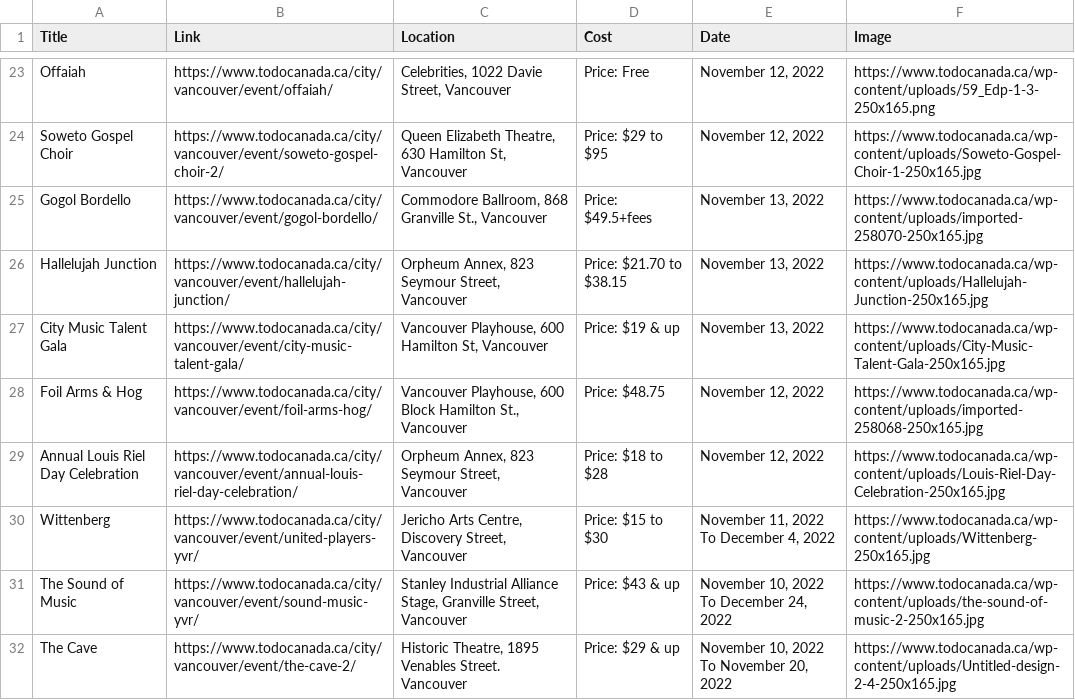
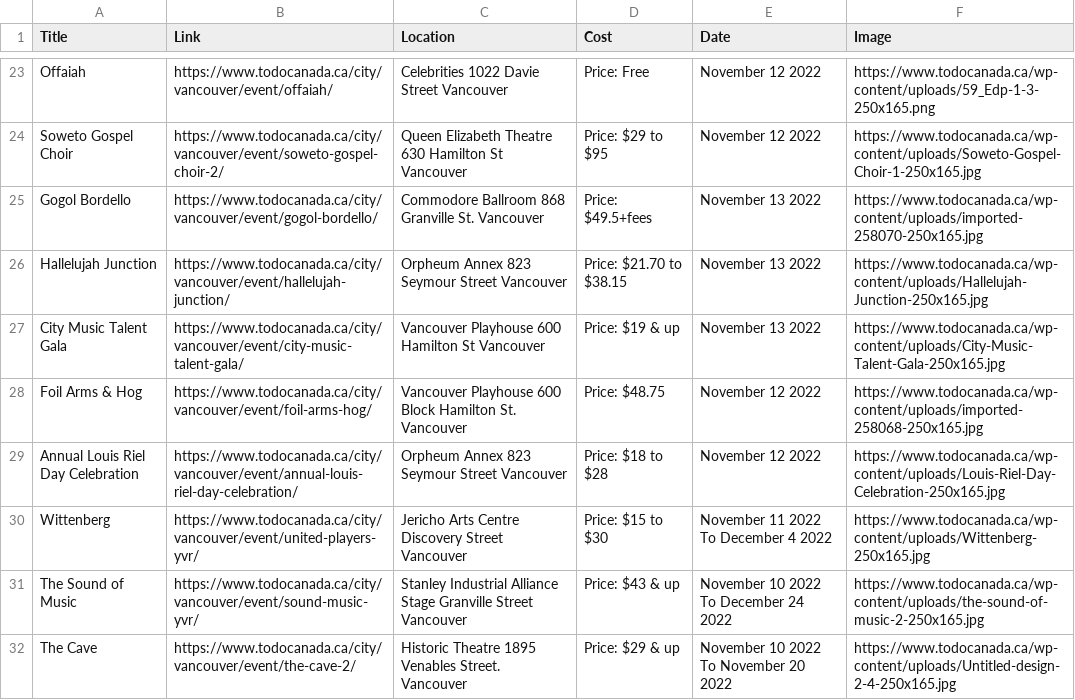
Before and after one commit to lisajung/1800_202230_DTC15, a CSV file: event_data.csv, drawn as a sheet; only a part is shown, gaps mark what is left out; the diff covers the shown part only; the diff names each change by its address in the sheet, - before the commit and + after, or states it on an @@ line.

```diff
--- a/event_data.csv
+++ b/event_data.csv
-C23 (Location): Celebrities, 1022 Davie Street, Vancouver
+C23 (Location): Celebrities 1022 Davie Street Vancouver
-E23:E24 (Date): November 12, 2022
+E23:E24 (Date): November 12 2022
-C24 (Location): Queen Elizabeth Theatre, 630 Hamilton St, Vancouver
+C24 (Location): Queen Elizabeth Theatre 630 Hamilton St Vancouver
-C25 (Location): Commodore Ballroom, 868 Granville St., Vancouver
+C25 (Location): Commodore Ballroom 868 Granville St. Vancouver
-E25:E27 (Date): November 13, 2022
+E25:E27 (Date): November 13 2022
-C26 (Location): Orpheum Annex, 823 Seymour Street, Vancouver
+C26 (Location): Orpheum Annex 823 Seymour Street Vancouver
-C27 (Location): Vancouver Playhouse, 600 Hamilton St, Vancouver
+C27 (Location): Vancouver Playhouse 600 Hamilton St Vancouver
-C28 (Location): Vancouver Playhouse, 600 Block Hamilton St., Vancouver
+C28 (Location): Vancouver Playhouse 600 Block Hamilton St. Vancouver
-E28:E29 (Date): November 12, 2022
+E28:E29 (Date): November 12 2022
-C29 (Location): Orpheum Annex, 823 Seymour Street, Vancouver
+C29 (Location): Orpheum Annex 823 Seymour Street Vancouver
-C30 (Location): Jericho Arts Centre, Discovery Street, Vancouver
+C30 (Location): Jericho Arts Centre Discovery Street Vancouver
-E30 (Date): November 11, 2022 To December 4, 2022
+E30 (Date): November 11 2022 To December 4 2022
-C31 (Location): …Industrial Alliance Stage, Granville Street, Vancouver
+C31 (Location): …Industrial Alliance Stage Granville Street Vancouver
-E31 (Date): November 10, 2022 To December 24, 2022
+E31 (Date): November 10 2022 To December 24 2022
-C32 (Location): Historic Theatre, 1895 Venables…
+C32 (Location): Historic Theatre 1895 Venables…
-E32 (Date): November 10, 2022 To November 20, 2022
+E32 (Date): November 10 2022 To November 20 2022
```
Also changed, not shown: 101 edited cells elsewhere in this file, 1 other file.
